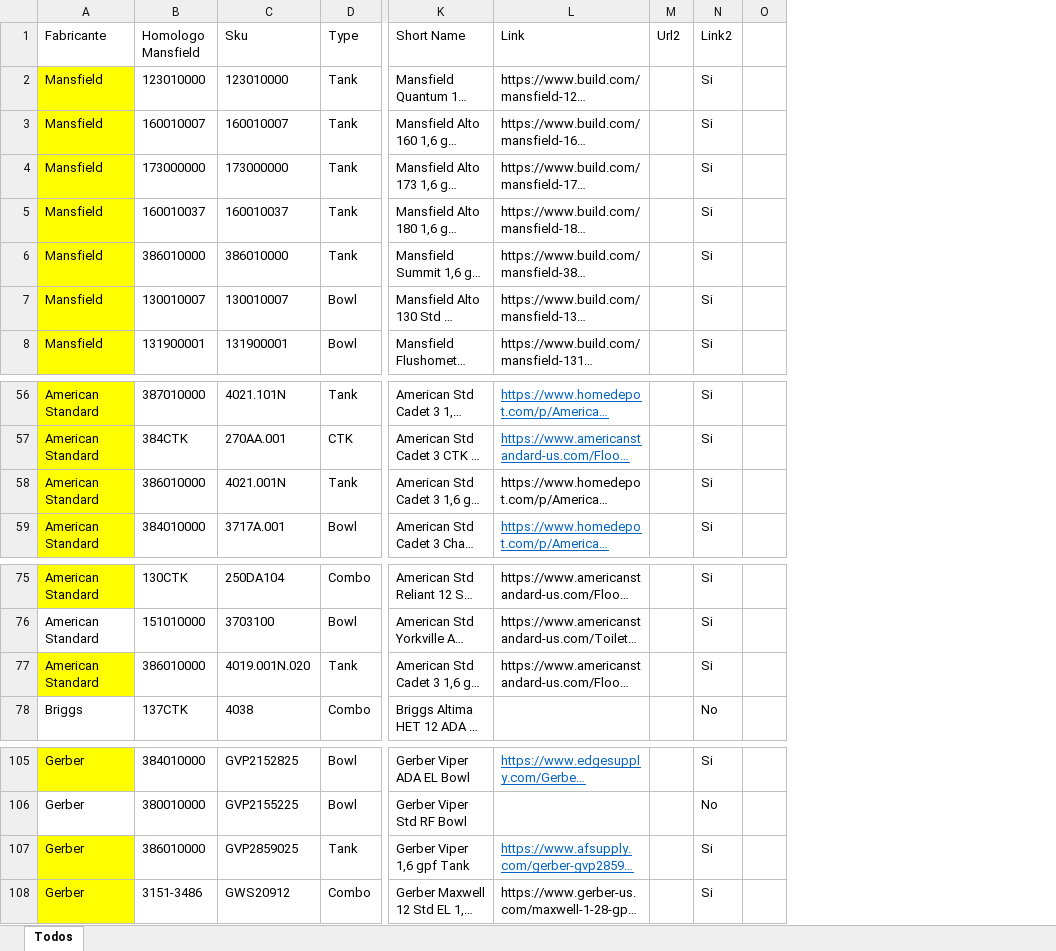
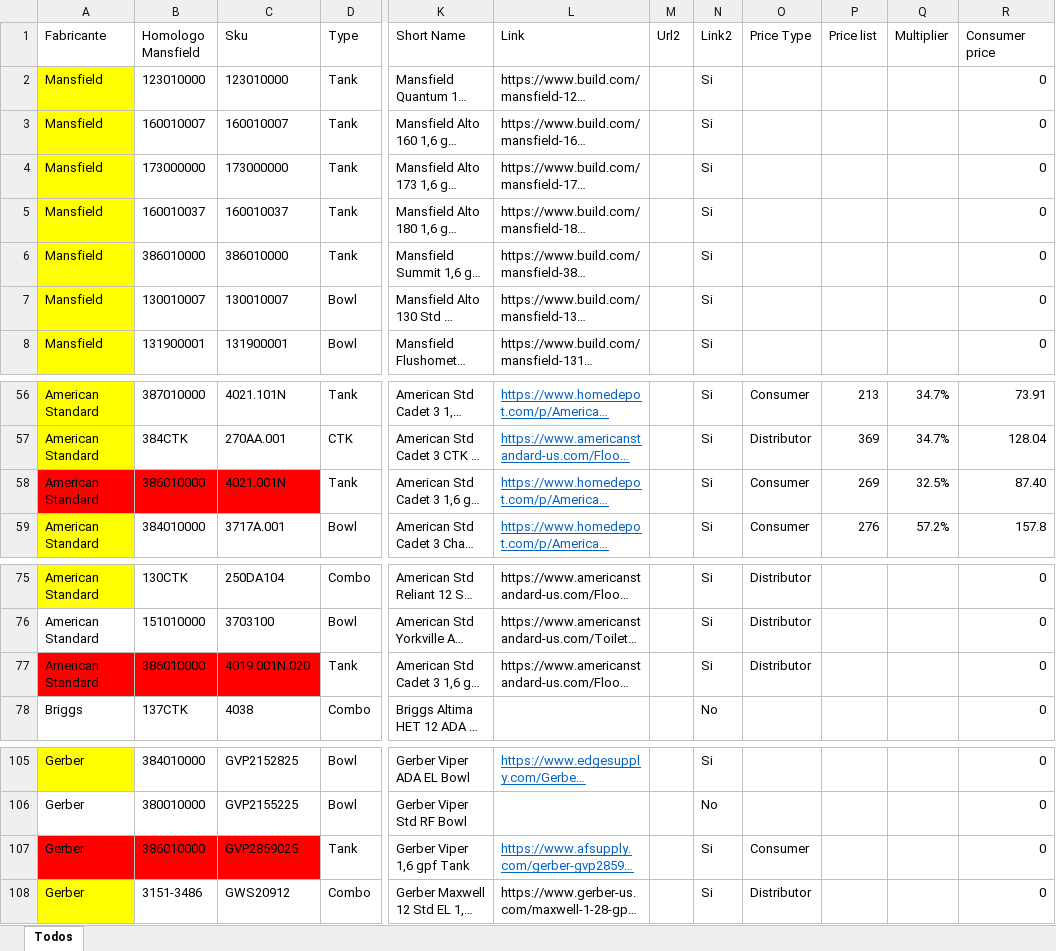
Before and after one commit to jmonsa13/Scrapping_GUI, an Excel workbook: XX_Master_database/Productos Mansfield.xlsx, sheet Todos, drawn as a sheet; only a part is shown, gaps mark what is left out; long unchanged cells end in …; values as stored, in another font and other column widths than the file's, no borders; table styles not drawn; removed rows and columns are numbered as before the commit, all else as after; the diff names each change by its address in the sheet, - before the commit and + after, or states it on an @@ line.

```diff
--- a/XX_Master_database/Productos Mansfield.xlsx (sheet Todos)
+++ b/XX_Master_database/Productos Mansfield.xlsx (sheet Todos)
-column O, empty
+column O (Price Type), rows 56-59: Consumer | Distributor | Consumer | Consumer; rows 75-77: all Distributor; rows 107-108: Consumer | Distributor
+column P (Price list), rows 56-59: 213 | 369 | 269 | 276
+column Q (Multiplier), rows 56-59: 34.7% | 34.7% | 32.5% | 57.2%
+column R (Consumer price), rows 2-8: all 0; rows 56-59: 73.91 | 128.04 | 87.40 | 157.8; rows 75-78: all 0; rows 105-108: all 0
-A58 fill: #FFFF00
+A58 fill: #FF0000
-B58:C58 fill: none
+B58:C58 fill: #FF0000
@@ L58 underline: off → on, text colour: black → #0563C1 @@
-A77 fill: #FFFF00
+A77 fill: #FF0000
-B77:C77 fill: none
+B77:C77 fill: #FF0000
-A107 fill: #FFFF00
+A107 fill: #FF0000
-B107:C107 fill: none
+B107:C107 fill: #FF0000
```
Also changed, not shown: 2 other files.
